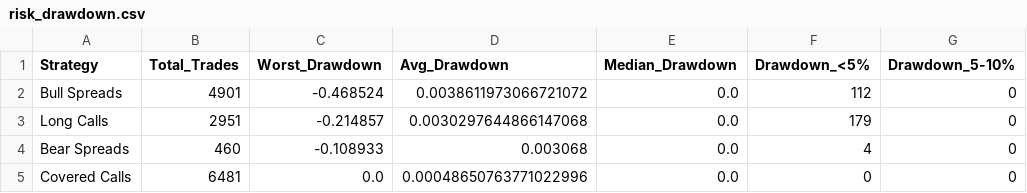
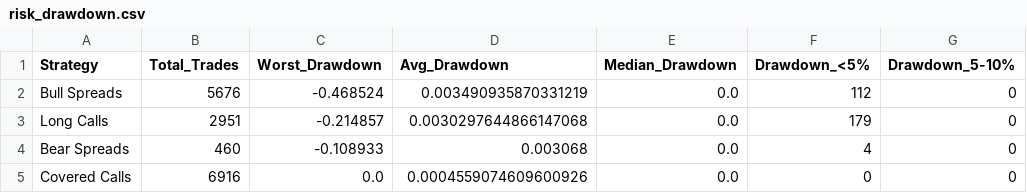
Before and after one commit to TeneikaAskew/stocks, a CSV file: earnings_options_analytics/outputs/csv_reports/risk_drawdown.csv, drawn as a sheet; only a part is shown; the diff names each change by its address in the sheet, - before the commit and + after, or states it on an @@ line.

```diff
--- a/earnings_options_analytics/outputs/csv_reports/risk_drawdown.csv
+++ b/earnings_options_analytics/outputs/csv_reports/risk_drawdown.csv
-B2 (Total_Trades): 4901
+B2 (Total_Trades): 5676
-D2 (Avg_Drawdown): 0.0038611973066721072
+D2 (Avg_Drawdown): 0.003490935870331219
-B5 (Total_Trades): 6481
+B5 (Total_Trades): 6916
-D5 (Avg_Drawdown): 0.00048650763771022996
+D5 (Avg_Drawdown): 0.0004559074609600926
```
Also changed, not shown: earnings_options_analytics/outputs/csv_reports/earnings_timing_recommendations.csv, earnings_options_analytics/outputs/csv_reports/earnings_timing_time_to_hit.csv, 27 other files.
